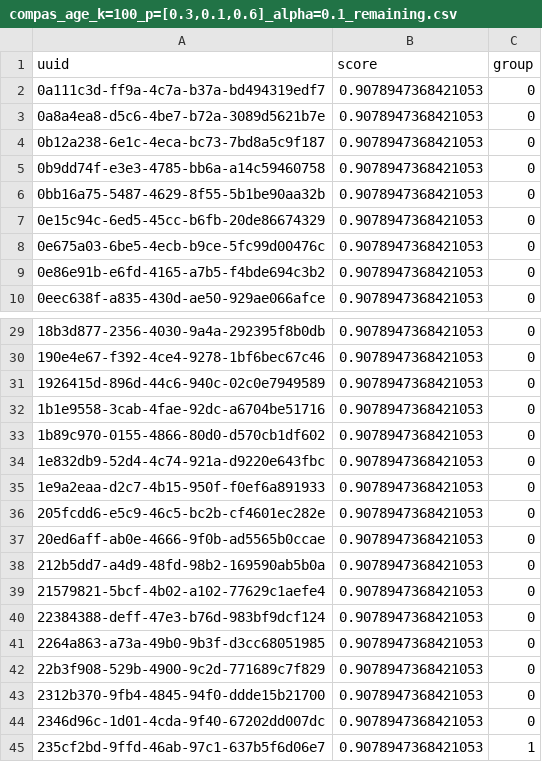
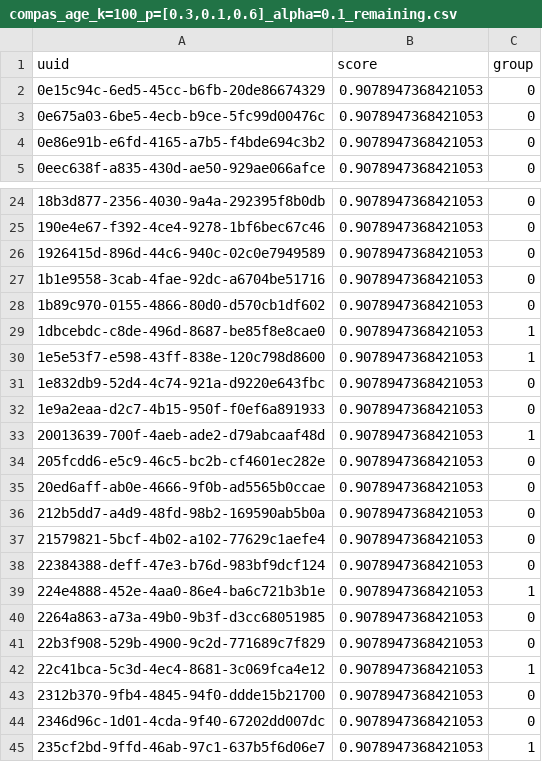
Before and after one commit to MilkaLichtblau/Multinomial_FA-IR, a CSV file: experiments/dataExperiments/results/COMPAS/rankings/age/compas_age_k=100_p=[0.3,0.1,0.6]_alpha=0.1_remaining.csv, drawn as a sheet; only a part is shown, gaps mark what is left out.

```diff
--- a/experiments/dataExperiments/results/COMPAS/rankings/age/compas_age_k=100_p=[0.3,0.1,0.6]_alpha=0.1_remaining.csv
+++ b/experiments/dataExperiments/results/COMPAS/rankings/age/compas_age_k=100_p=[0.3,0.1,0.6]_alpha=0.1_remaining.csv
@@ -1,7 +1,2 @@
 uuid, score, group
-0a111c3d-ff9a-4c7a-b37a-bd494319edf7, 0.9078947368421053, 0
-0a8a4ea8-d5c6-4be7-b72a-3089d5621b7e, 0.9078947368421053, 0
-0b12a238-6e1c-4eca-bc73-7bd8a5c9f187, 0.9078947368421053, 0
-0b9dd74f-e3e3-4785-bb6a-a14c59460758, 0.9078947368421053, 0
-0bb16a75-5487-4629-8f55-5b1be90aa32b, 0.9078947368421053, 0
 0e15c94c-6ed5-45cc-b6fb-20de86674329, 0.9078947368421053, 0
@@ -33,4 +28,7 @@ uuid, score, group
 1b89c970-0155-4866-80d0-d570cb1df602, 0.9078947368421053, 0
+1dbcebdc-c8de-496d-8687-be85f8e8cae0, 0.9078947368421053, 1
+1e5e53f7-e598-43ff-838e-120c798d8600, 0.9078947368421053, 1
 1e832db9-52d4-4c74-921a-d9220e643fbc, 0.9078947368421053, 0
 1e9a2eaa-d2c7-4b15-950f-f0ef6a891933, 0.9078947368421053, 0
+20013639-700f-4aeb-ade2-d79abcaaf48d, 0.9078947368421053, 1
 205fcdd6-e5c9-46c5-bc2b-cf4601ec282e, 0.9078947368421053, 0
@@ -40,4 +38,6 @@ uuid, score, group
 22384388-deff-47e3-b76d-983bf9dcf124, 0.9078947368421053, 0
+224e4888-452e-4aa0-86e4-ba6c721b3b1e, 0.9078947368421053, 1
 2264a863-a73a-49b0-9b3f-d3cc68051985, 0.9078947368421053, 0
 22b3f908-529b-4900-9c2d-771689c7f829, 0.9078947368421053, 0
+22c41bca-5c3d-4ec4-8681-3c069fca4e12, 0.9078947368421053, 1
 2312b370-9fb4-4845-94f0-ddde15b21700, 0.9078947368421053, 0
```
Also changed, not shown: experiments/dataExperiments/results/COMPAS/rankings/age/compas_age_k=100_p=[0.3,0.1,0.6]_alpha=0.1_fair.csv, experiments/dataExperiments/results/COMPAS/rankings/age/compas_age_k=100_p=[0.3,0.2,0.5]_alpha=0.1_fair.csv, 18 other files.
